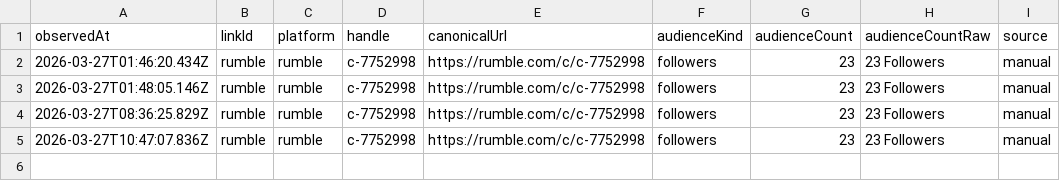
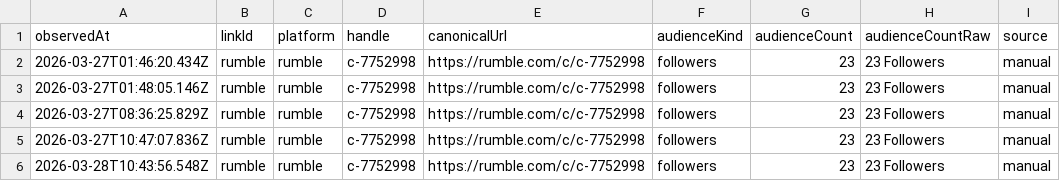
Before and after one commit to pRizz/open-links-sites, a CSV file: people/staci-costopoulos/cache/history/followers/rumble.csv, drawn as a sheet; the diff names each change by its address in the sheet, - before the commit and + after, or states it on an @@ line.

```diff
--- a/people/staci-costopoulos/cache/history/followers/rumble.csv
+++ b/people/staci-costopoulos/cache/history/followers/rumble.csv
+row 6: 2026-03-28T10:43:56.548Z | rumble | rumble | c-7752998 | https://rumble.com/c/c-7752998 | followers | 23 | 23 Followers | manual
```
Also changed, not shown: people/staci-costopoulos/cache/history/followers/live-with-the-hive-podcast.csv, people/staci-costopoulos/cache/history/followers/x.csv, 9 other files.
